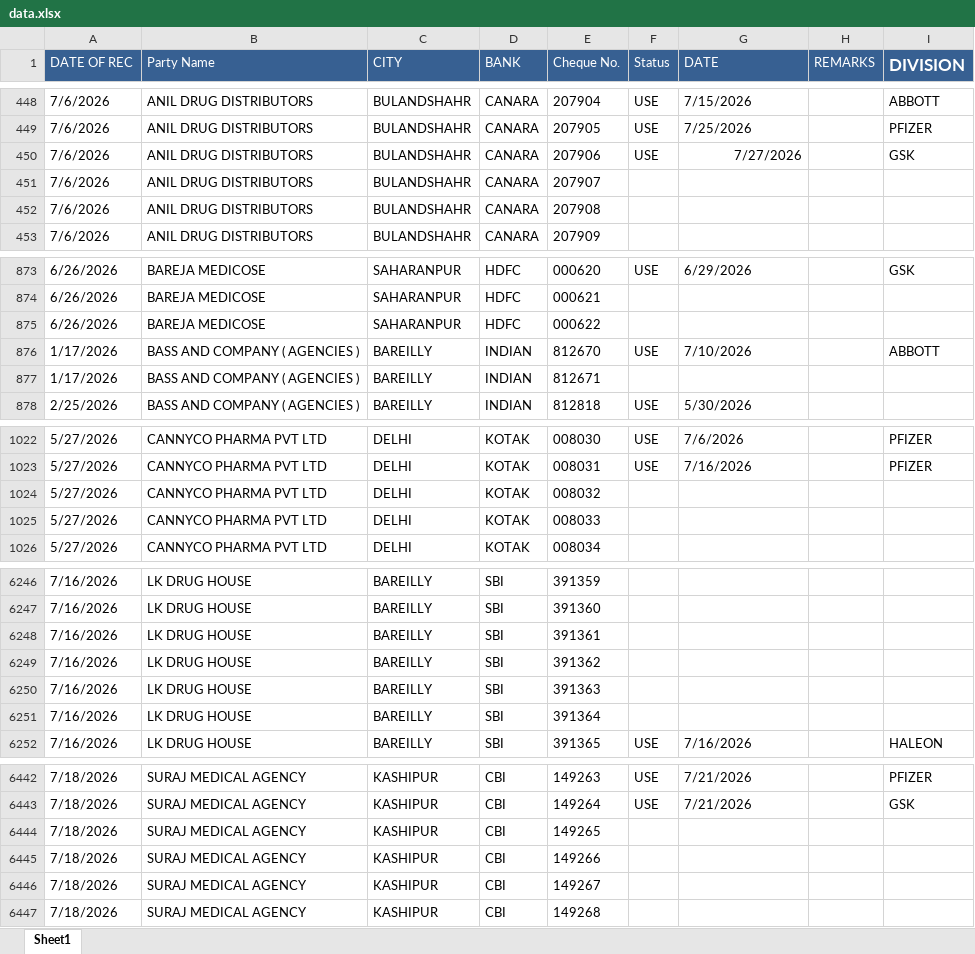
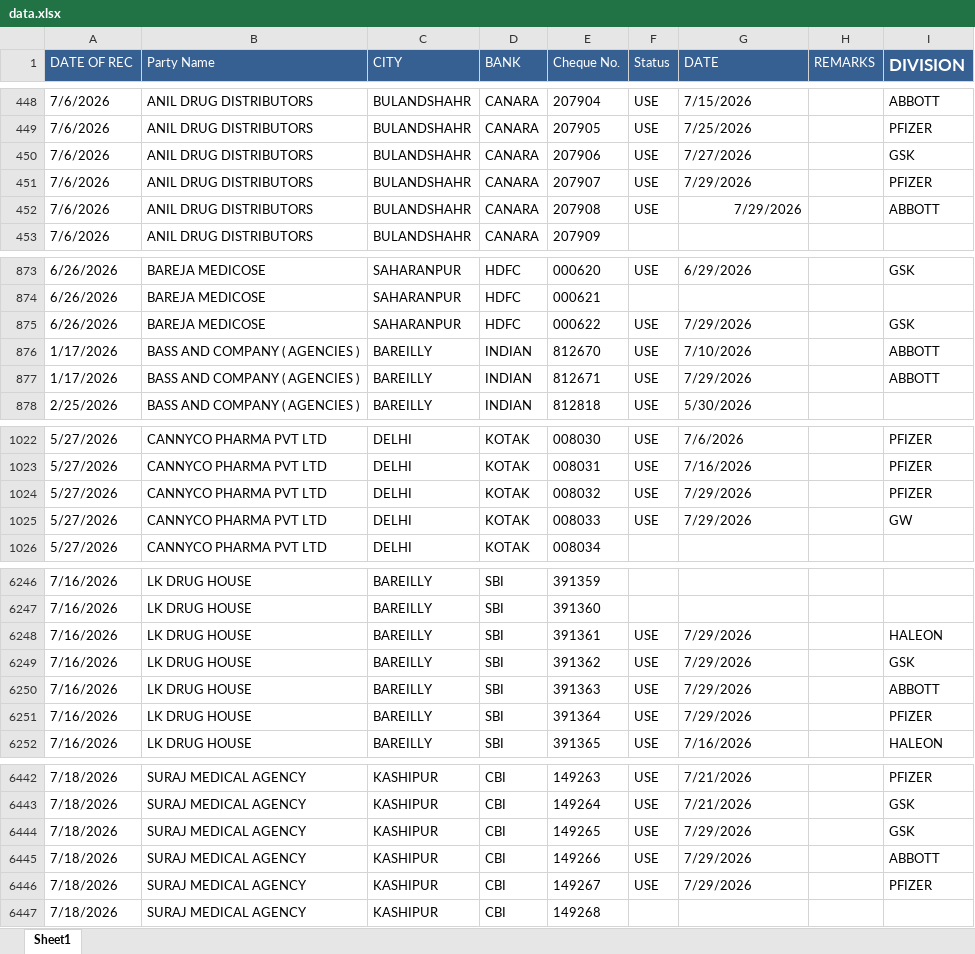
Before and after one commit to abenterprisesghz-stack/cheque-tracker, an Excel workbook: data.xlsx, sheet Sheet1, drawn as a sheet; only a part is shown, gaps mark what is left out; values as stored, in another font and other column widths than the file's, no borders; conditional formats not drawn; the diff covers the shown part only; the diff names each change by its address in the sheet, - before the commit and + after, or states it on an @@ line.

```diff
--- a/data.xlsx (sheet Sheet1)
+++ b/data.xlsx (sheet Sheet1)
-G450 alignment: right
+G450 alignment: left
-F451:F452 (Status): (empty)
+F451:F452 (Status): USE
-G451:G452 (DATE): (empty)
+G451:G452 (DATE): 7/29/2026
-I451 (DIVISION): (empty)
+I451 (DIVISION): PFIZER
-I452 (DIVISION): (empty)
+I452 (DIVISION): ABBOTT
-F875 (Status): (empty)
+F875 (Status): USE
-G875 (DATE): (empty)
+G875 (DATE): 7/29/2026
-I875 (DIVISION): (empty)
+I875 (DIVISION): GSK
-F877 (Status): (empty)
+F877 (Status): USE
-G877 (DATE): (empty)
+G877 (DATE): 7/29/2026
-I877 (DIVISION): (empty)
+I877 (DIVISION): ABBOTT
-F1024:F1025 (Status): (empty)
+F1024:F1025 (Status): USE
-G1024:G1025 (DATE): (empty)
+G1024:G1025 (DATE): 7/29/2026
-I1024 (DIVISION): (empty)
+I1024 (DIVISION): PFIZER
-I1025 (DIVISION): (empty)
+I1025 (DIVISION): GW
-F6248:F6251 (Status): (empty)
+F6248:F6251 (Status): USE
-G6248:G6251 (DATE): (empty)
+G6248:G6251 (DATE): 7/29/2026
-I6248 (DIVISION): (empty)
+I6248 (DIVISION): HALEON
-I6249 (DIVISION): (empty)
+I6249 (DIVISION): GSK
-I6250 (DIVISION): (empty)
+I6250 (DIVISION): ABBOTT
-I6251 (DIVISION): (empty)
+I6251 (DIVISION): PFIZER
-F6444:F6446 (Status): (empty)
+F6444:F6446 (Status): USE
-G6444:G6446 (DATE): (empty)
+G6444:G6446 (DATE): 7/29/2026
-I6444 (DIVISION): (empty)
+I6444 (DIVISION): GSK
-I6445 (DIVISION): (empty)
+I6445 (DIVISION): ABBOTT
-I6446 (DIVISION): (empty)
+I6446 (DIVISION): PFIZER
```
Also changed, not shown: 45 added rows and 197 edited cells elsewhere in this sheet.
